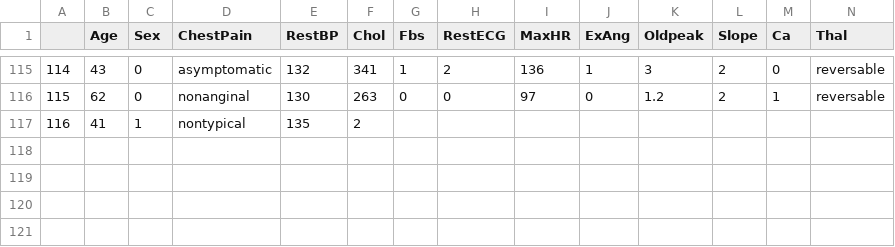
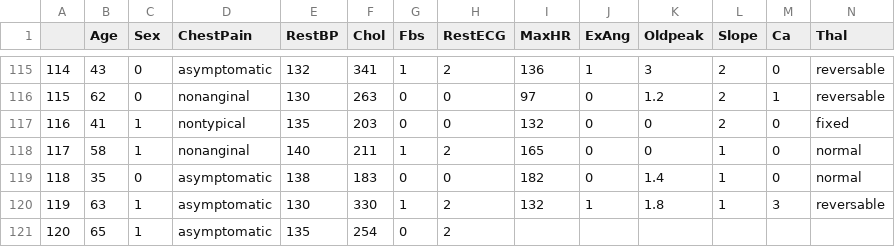
Before and after one commit to qonv/Instruments, a CSV file: data/Heart.csv, drawn as a sheet; only a part is shown, gaps mark what is left out; removed rows and columns are numbered as before the commit, all else as after; rows hold the shown columns only; the diff names each change by its address in the sheet, - before the commit and + after, or states it on an @@ line.

Commit message:
Version 1.5.5

```diff
--- a/data/Heart.csv
+++ b/data/Heart.csv
-row 117: 116 | 41 | 1 | nontypical | 135 | 2
+row 117: 116 | 41 | 1 | nontypical | 135 | 203 | 0 | 0 | 132 | 0 | 0 | 2 | 0 | fixed
+row 118: 117 | 58 | 1 | nonanginal | 140 | 211 | 1 | 2 | 165 | 0 | 0 | 1 | 0 | normal
+row 119: 118 | 35 | 0 | asymptomatic | 138 | 183 | 0 | 0 | 182 | 0 | 1.4 | 1 | 0 | normal
+row 120: 119 | 63 | 1 | asymptomatic | 130 | 330 | 1 | 2 | 132 | 1 | 1.8 | 1 | 3 | reversable
+row 121: 120 | 65 | 1 | asymptomatic | 135 | 254 | 0 | 2
```
